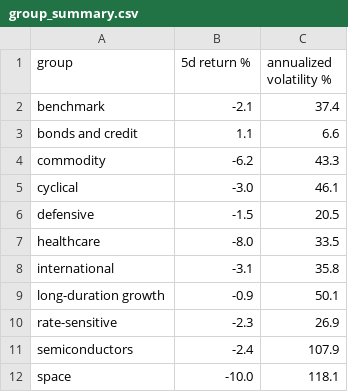
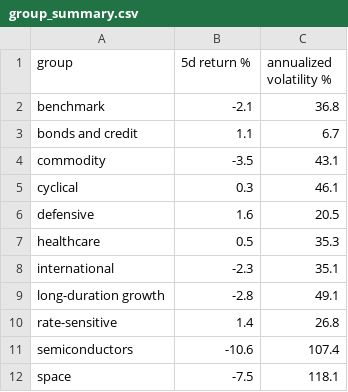
Before and after one commit to MeinaBian/market-journal, a CSV file: data/group_summary.csv, drawn as a sheet.

```diff
--- a/data/group_summary.csv
+++ b/data/group_summary.csv
@@ -1,12 +1,12 @@
 group,5d return %,annualized volatility %
-benchmark,-2.1,37.4
-bonds and credit,1.1,6.6
-commodity,-6.2,43.3
-cyclical,-3.0,46.1
-defensive,-1.5,20.5
-healthcare,-8.0,33.5
-international,-3.1,35.8
-long-duration growth,-0.9,50.1
-rate-sensitive,-2.3,26.9
-semiconductors,-2.4,107.9
-space,-10.0,118.1
+benchmark,-2.1,36.8
+bonds and credit,1.1,6.7
+commodity,-3.5,43.1
+cyclical,0.3,46.1
+defensive,1.6,20.5
+healthcare,0.5,35.3
+international,-2.3,35.1
+long-duration growth,-2.8,49.1
+rate-sensitive,1.4,26.8
+semiconductors,-10.6,107.4
+space,-7.5,118.1
```
Also changed, not shown: data/prices.csv, 6 other files.
